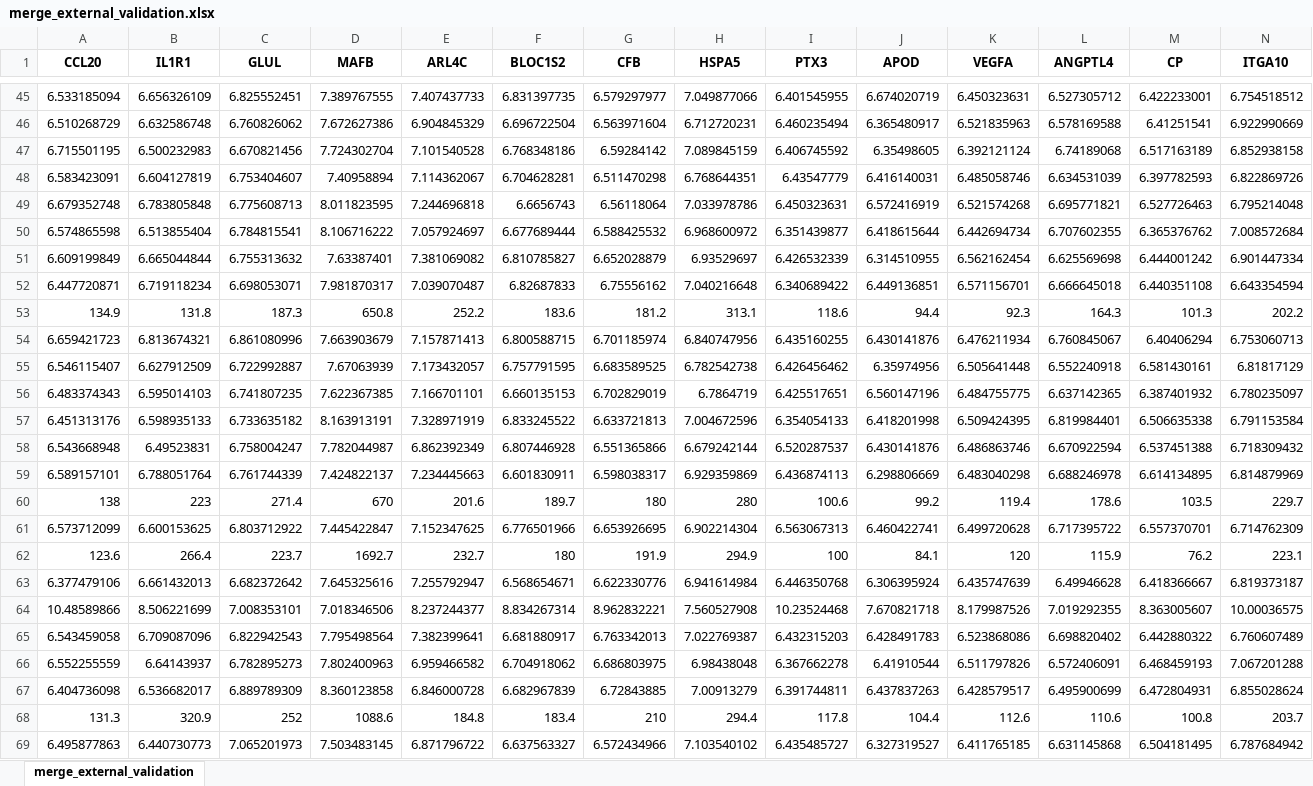
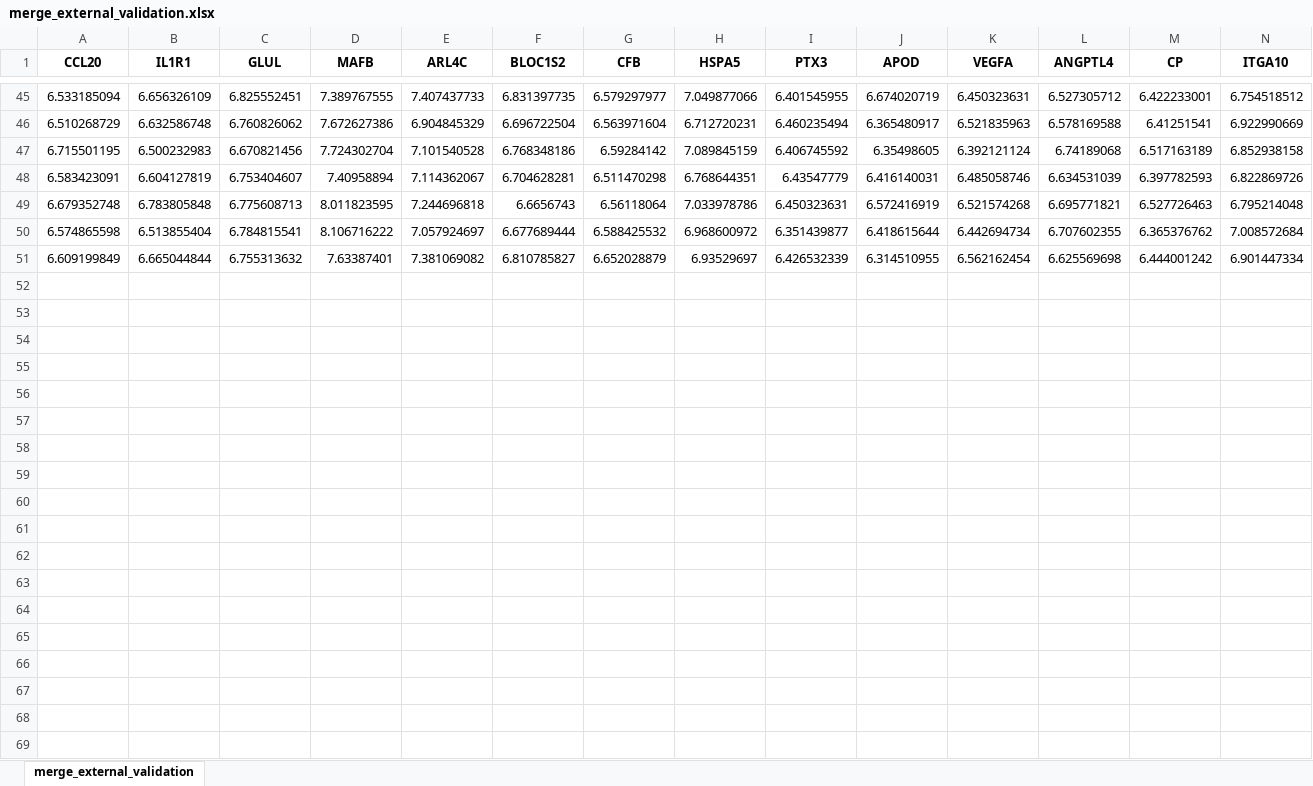
Before and after one commit to 2951121599/Streamlit_external_validation, an Excel workbook: data/merge_external_validation.xlsx, sheet merge_external_validation, drawn as a sheet; only a part is shown, gaps mark what is left out; values as stored, in another font and other column widths than the file's, no borders; rows hold the shown columns only; the diff covers the shown part only; the diff names each change by its address in the sheet, - before the commit and + after, or states it on an @@ line.

Commit message:
Update merge_external_validation.xlsx

```diff
--- a/data/merge_external_validation.xlsx (sheet merge_external_validation)
+++ b/data/merge_external_validation.xlsx (sheet merge_external_validation)
-row 52: 6.447720871 | 6.719118234 | 6.698053071 | 7.981870317 | 7.039070487 | 6.82687833 | 6.75556162 | 7.040216648 | 6.340689422 | 6.449136851 | 6.571156701 | 6.666645018 | 6.440351108 | 6.643354594
-row 53: 134.9 | 131.8 | 187.3 | 650.8 | 252.2 | 183.6 | 181.2 | 313.1 | 118.6 | 94.4 | 92.3 | 164.3 | 101.3 | 202.2
-row 54: 6.659421723 | 6.813674321 | 6.861080996 | 7.663903679 | 7.157871413 | 6.800588715 | 6.701185974 | 6.840747956 | 6.435160255 | 6.430141876 | 6.476211934 | 6.760845067 | 6.40406294 | 6.753060713
-row 55: 6.546115407 | 6.627912509 | 6.722992887 | 7.67063939 | 7.173432057 | 6.757791595 | 6.683589525 | 6.782542738 | 6.426456462 | 6.35974956 | 6.505641448 | 6.552240918 | 6.581430161 | 6.81817129
-row 56: 6.483374343 | 6.595014103 | 6.741807235 | 7.622367385 | 7.166701101 | 6.660135153 | 6.702829019 | 6.7864719 | 6.425517651 | 6.560147196 | 6.484755775 | 6.637142365 | 6.387401932 | 6.780235097
-row 57: 6.451313176 | 6.598935133 | 6.733635182 | 8.163913191 | 7.328971919 | 6.833245522 | 6.633721813 | 7.004672596 | 6.354054133 | 6.418201998 | 6.509424395 | 6.819984401 | 6.506635338 | 6.791153584
-row 58: 6.543668948 | 6.49523831 | 6.758004247 | 7.782044987 | 6.862392349 | 6.807446928 | 6.551365866 | 6.679242144 | 6.520287537 | 6.430141876 | 6.486863746 | 6.670922594 | 6.537451388 | 6.718309432
-row 59: 6.589157101 | 6.788051764 | 6.761744339 | 7.424822137 | 7.234445663 | 6.601830911 | 6.598038317 | 6.929359869 | 6.436874113 | 6.298806669 | 6.483040298 | 6.688246978 | 6.614134895 | 6.814879969
-row 60: 138 | 223 | 271.4 | 670 | 201.6 | 189.7 | 180 | 280 | 100.6 | 99.2 | 119.4 | 178.6 | 103.5 | 229.7
-row 61: 6.573712099 | 6.600153625 | 6.803712922 | 7.445422847 | 7.152347625 | 6.776501966 | 6.653926695 | 6.902214304 | 6.563067313 | 6.460422741 | 6.499720628 | 6.717395722 | 6.557370701 | 6.714762309
-row 62: 123.6 | 266.4 | 223.7 | 1692.7 | 232.7 | 180 | 191.9 | 294.9 | 100 | 84.1 | 120 | 115.9 | 76.2 | 223.1
-row 63: 6.377479106 | 6.661432013 | 6.682372642 | 7.645325616 | 7.255792947 | 6.568654671 | 6.622330776 | 6.941614984 | 6.446350768 | 6.306395924 | 6.435747639 | 6.49946628 | 6.418366667 | 6.819373187
-row 64: 10.48589866 | 8.506221699 | 7.008353101 | 7.018346506 | 8.237244377 | 8.834267314 | 8.962832221 | 7.560527908 | 10.23524468 | 7.670821718 | 8.179987526 | 7.019292355 | 8.363005607 | 10.00036575
-row 65: 6.543459058 | 6.709087096 | 6.822942543 | 7.795498564 | 7.382399641 | 6.681880917 | 6.763342013 | 7.022769387 | 6.432315203 | 6.428491783 | 6.523868086 | 6.698820402 | 6.442880322 | 6.760607489
-row 66: 6.552255559 | 6.64143937 | 6.782895273 | 7.802400963 | 6.959466582 | 6.704918062 | 6.686803975 | 6.98438048 | 6.367662278 | 6.41910544 | 6.511797826 | 6.572406091 | 6.468459193 | 7.067201288
-row 67: 6.404736098 | 6.536682017 | 6.889789309 | 8.360123858 | 6.846000728 | 6.682967839 | 6.72843885 | 7.00913279 | 6.391744811 | 6.437837263 | 6.428579517 | 6.495900699 | 6.472804931 | 6.855028624
-row 68: 131.3 | 320.9 | 252 | 1088.6 | 184.8 | 183.4 | 210 | 294.4 | 117.8 | 104.4 | 112.6 | 110.6 | 100.8 | 203.7
-row 69: 6.495877863 | 6.440730773 | 7.065201973 | 7.503483145 | 6.871796722 | 6.637563327 | 6.572434966 | 7.103540102 | 6.435485727 | 6.327319527 | 6.411765185 | 6.631145868 | 6.504181495 | 6.787684942
```
Also changed, not shown: 26 removed rows elsewhere in this sheet.
